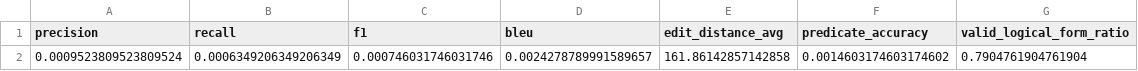
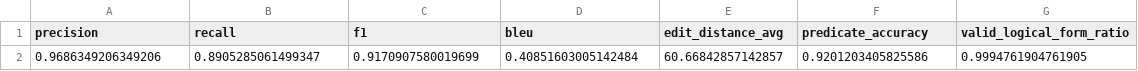
Before and after one commit to cmhobbs96/meta-semantic-research, a CSV file: results/raw/t5-small_gen_metrics.csv, drawn as a sheet.

Commit message:
Full raw data

```diff
--- a/results/raw/t5-small_gen_metrics.csv
+++ b/results/raw/t5-small_gen_metrics.csv
@@ -1,2 +1,2 @@
 precision,recall,f1,bleu,edit_distance_avg,predicate_accuracy,valid_logical_form_ratio
-0.0009523809523809524,0.0006349206349206349,0.000746031746031746,0.0024278789991589657,161.86142857142858,0.0014603174603174602,0.7904761904761904
+0.9686349206349206,0.8905285061499347,0.9170907580019699,0.40851603005142484,60.66842857142857,0.9201203405825586,0.9994761904761905
```
Also changed, not shown: results/raw/t5-small_test_metrics.csv, 12 other files.
